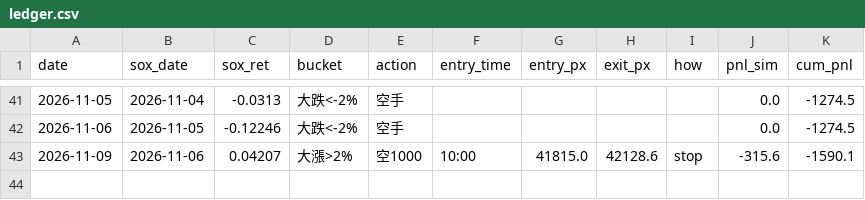
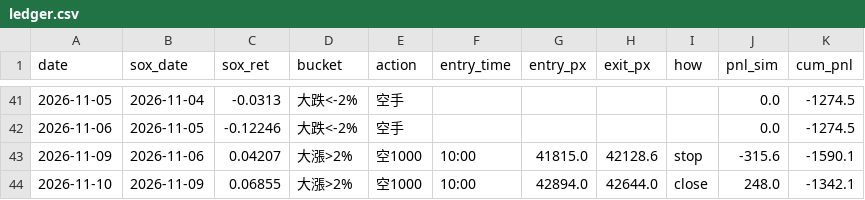
Before and after one commit to shihpc/taiwan-backtest, a CSV file: walkforward/ledger.csv, drawn as a sheet; only a part is shown, gaps mark what is left out.

```diff
--- a/walkforward/ledger.csv
+++ b/walkforward/ledger.csv
@@ -43 +43,2 @@ date,sox_date,sox_ret,bucket,action,entry_time,entry_px,exit_px,how,pnl_sim,cum_
 2026-11-09,2026-11-06,0.04207,大漲>2%,空1000,10:00,41815.0,42128.6,stop,-315.6,-1590.1
+2026-11-10,2026-11-09,0.06855,大漲>2%,空1000,10:00,42894.0,42644.0,close,248.0,-1342.1
```
